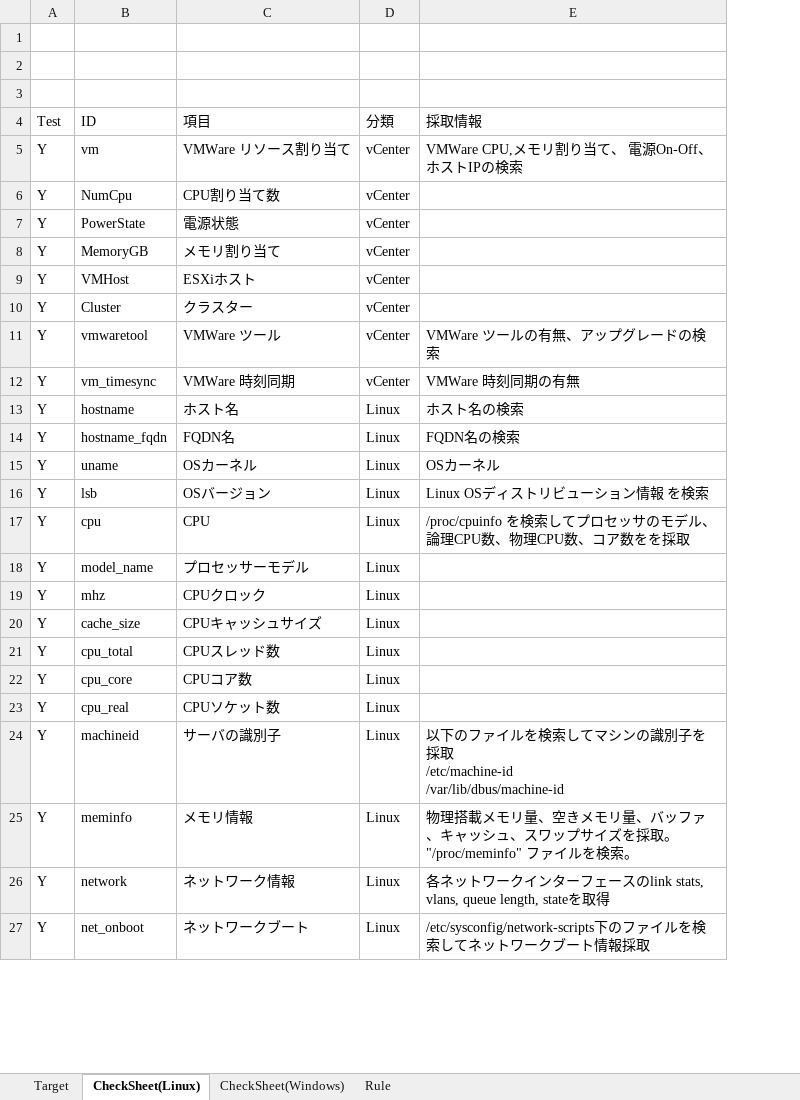
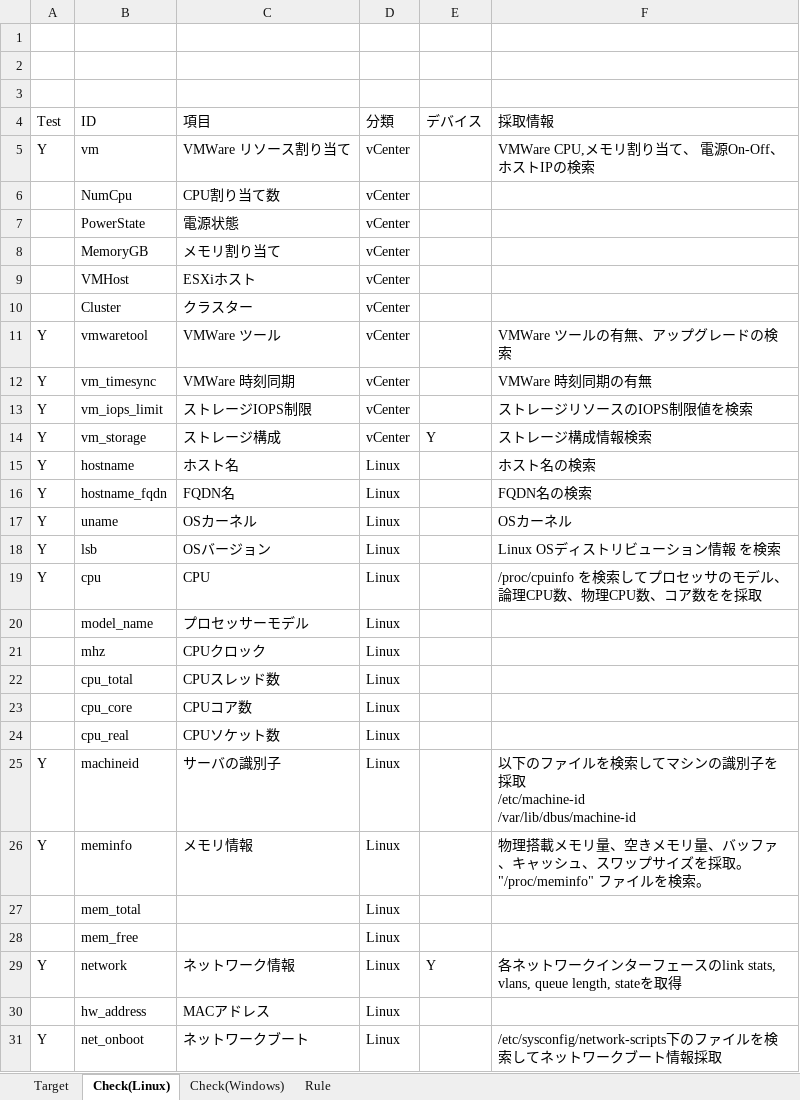
Before and after one commit to frsw3nr/gradle-server-acceptance, an Excel workbook: check_sheet.xlsx, sheet Check(Linux), drawn as a sheet; only a part is shown; values as stored, in another font and other column widths than the file's, no borders; removed rows and columns are numbered as before the commit, all else as after; the diff covers the shown part only; the diff names each change by its address in the sheet, - before the commit and + after, or states it on an @@ line.

```diff
--- a/check_sheet.xlsx (sheet Check(Linux))
+++ b/check_sheet.xlsx (sheet Check(Linux))
-sheet tab: CheckSheet(Linux)
+sheet tab: Check(Linux)
-sheet tab: CheckSheet(Windows)
+sheet tab: Check(Windows)
+column E (デバイス), row 29: Y
-A6:A10 (Test): Y
+A6:A10 (Test): (empty)
+row 13: Y | vm_iops_limit | ストレージIOPS制限 | vCenter |  | ストレージリソースのIOPS制限値を検索
+row 14: Y | vm_storage | ストレージ構成 | vCenter | Y | ストレージ構成情報検索
-A20:A21 (Test): Y
+A20:A21 (Test): (empty)
-row 20: Y | cache_size | CPUキャッシュサイズ | Linux
-A22:A24 (Test): Y
+A22:A24 (Test): (empty)
+row 27:  | mem_total |  | Linux
+row 28:  | mem_free |  | Linux
+row 30:  | hw_address | MACアドレス | Linux
```
Also changed, not shown: 4 added rows, 2 moved rows and 4 edited cells elsewhere in this sheet, sheet Check(Windows), sheet Target, sheet Rule, src/main/resources/root/en/check_sheet.xlsx, src/main/resources/root/jp/サーバーチェックシート.xlsx, 31 other files.
